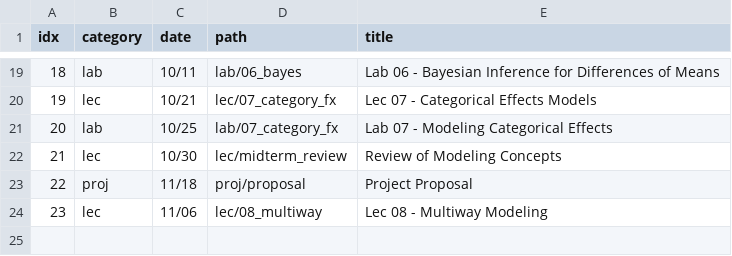
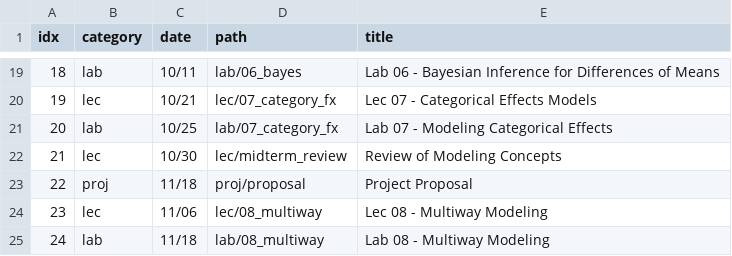
Before and after one commit to charlesfrye/psych101d, a CSV file: _includes/materialtable.csv, drawn as a sheet; only a part is shown, gaps mark what is left out.

```diff
--- a/_includes/materialtable.csv
+++ b/_includes/materialtable.csv
@@ -24 +24,2 @@ idx,category,date,path,title
 23,lec,11/06,lec/08_multiway,Lec 08 - Multiway Modeling
+24,lab,11/18,lab/08_multiway,Lab 08 - Multiway Modeling
```
Also changed, not shown: 6 other files.
